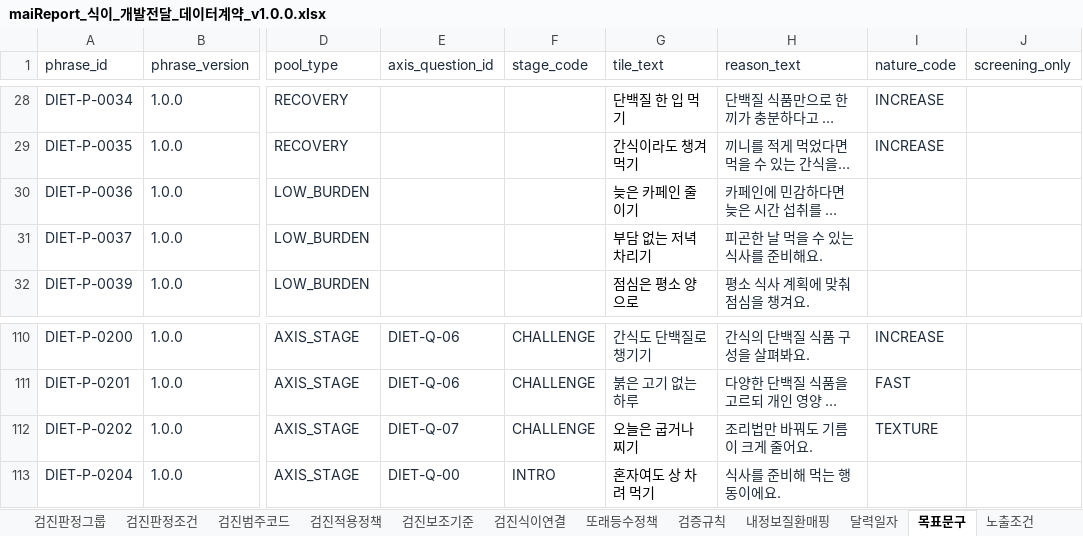
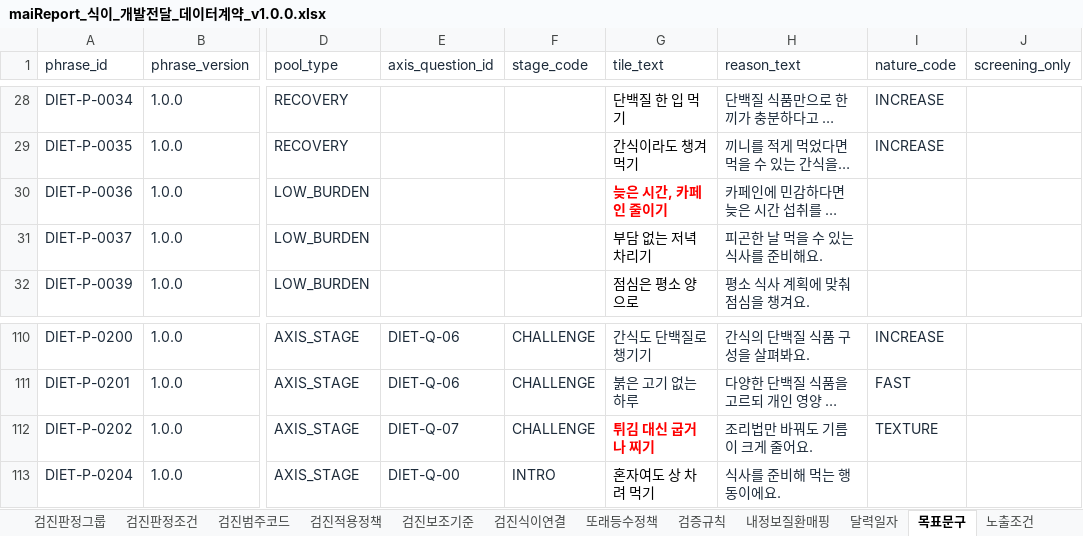
Before and after one commit to srleeinkorea/Project_maiReport, an Excel workbook: outputs/mai-report-policy/식이/maiReport_식이_개발전달_데이터계약_v1.0.0.xlsx, sheet 목표문구, drawn as a sheet; only a part is shown, gaps mark what is left out; long unchanged cells end in …; values as stored, in another font and other column widths than the file's, no borders; table styles not drawn; the diff names each change by its address in the sheet, - before the commit and + after, or states it on an @@ line.

```diff
--- a/outputs/mai-report-policy/식이/maiReport_식이_개발전달_데이터계약_v1.0.0.xlsx (sheet 목표문구)
+++ b/outputs/mai-report-policy/식이/maiReport_식이_개발전달_데이터계약_v1.0.0.xlsx (sheet 목표문구)
-G30 (tile_text): 늦은 카페인 줄이기
+G30 (tile_text): 늦은 시간, 카페인 줄이기
@@ G30 bold: off → on, text colour: black → #FF0000 @@
-G112 (tile_text): 오늘은 굽거나 찌기
+G112 (tile_text): 튀김 대신 굽거나 찌기
@@ G112 bold: off → on, text colour: black → #FF0000 @@
```
Also changed, not shown: outputs/mai-report-policy/식이/maiReport_식이_문구세트_의학검수_v1.0.0.xlsx, outputs/mai-report-policy/식이/maiReport_식이_의학근거대조_v1.0.0.xlsx, 8 other files.
